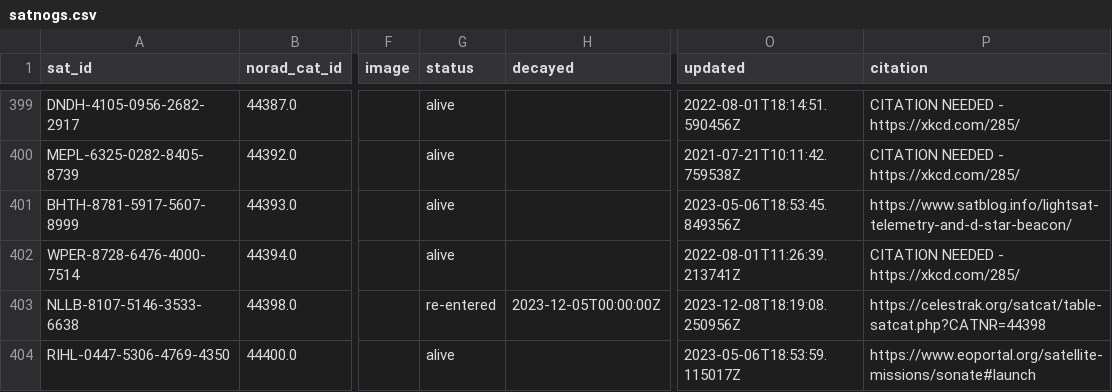
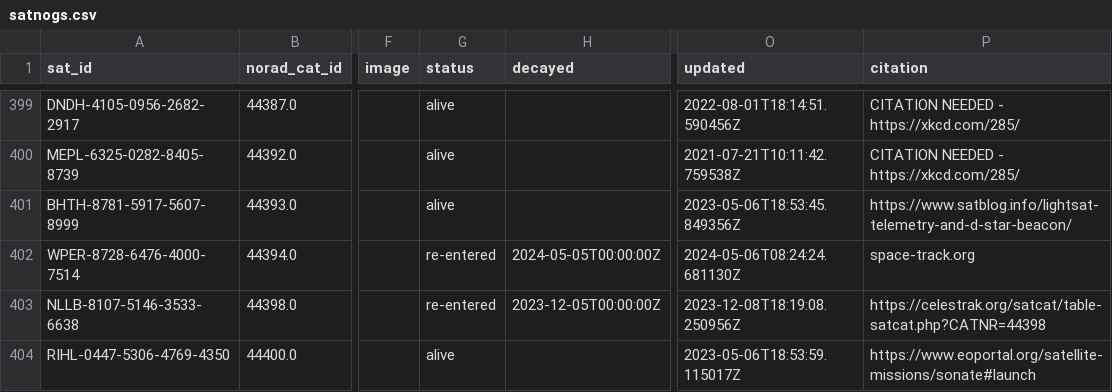
Before and after one commit to Sibizwan5/amateur-satellite-database, a CSV file: data/satnogs.csv, drawn as a sheet; only a part is shown, gaps mark what is left out; the diff covers the shown part only; the diff names each change by its address in the sheet, - before the commit and + after, or states it on an @@ line.

```diff
--- a/data/satnogs.csv
+++ b/data/satnogs.csv
-G402 (status): alive
+G402 (status): re-entered
-H402 (decayed): (empty)
+H402 (decayed): 2024-05-05T00:00:00Z
-O402 (updated): 2022-08-01T11:26:39.213741Z
+O402 (updated): 2024-05-06T08:24:24.681130Z
-P402 (citation): CITATION NEEDED - https://xkcd.com/285/
+P402 (citation): space-track.org
```
Also changed, not shown: 94 edited cells elsewhere in this file, data/amsat-all-frequencies.csv, 2 other files.
